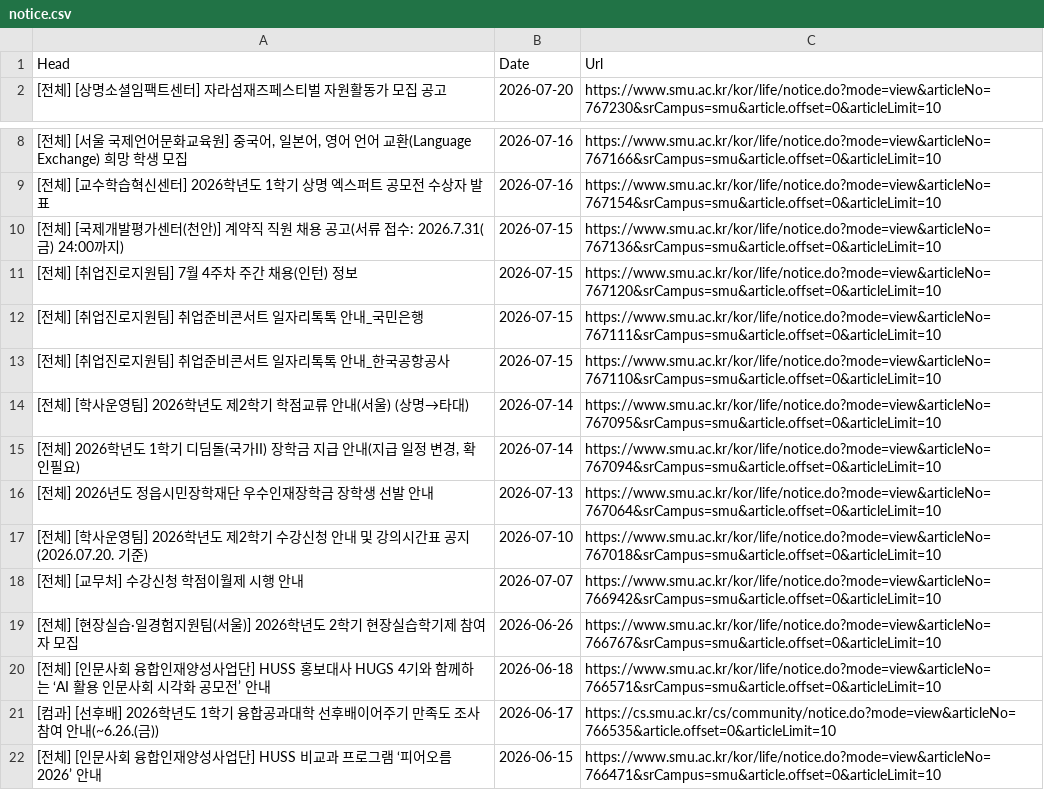
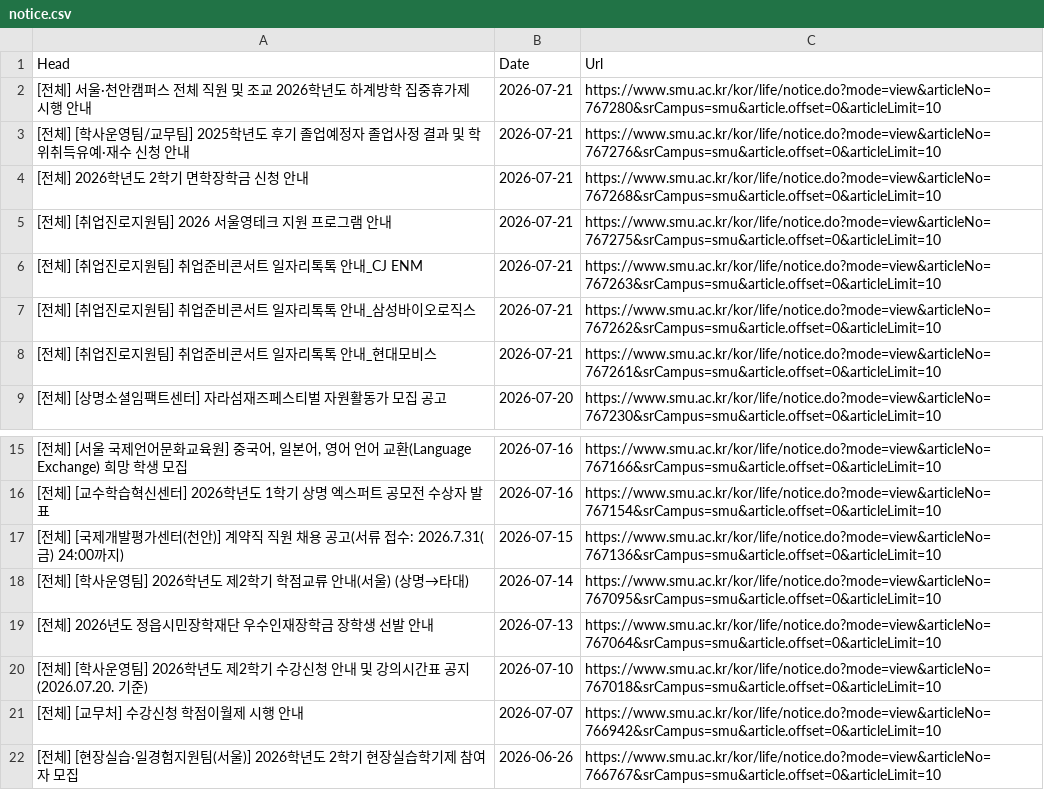
Before and after one commit to sondg921/SMU_Notice, a CSV file: notice.csv, drawn as a sheet; only a part is shown, gaps mark what is left out; the shorter side is filled out with more unchanged rows.

```diff
--- a/notice.csv
+++ b/notice.csv
@@ -1,2 +1,9 @@
 Head,Date,Url
+[전체] 서울·천안캠퍼스 전체 직원 및 조교 2026학년도 하계방학 집중휴가제 시행 안내,2026-07-21,https://www.smu.ac.kr/kor/life/notice.do?mode=view&articleNo=767280&srCampus=smu&article.offset=0&articleLimit=10
+[전체] [학사운영팀/교무팀] 2025학년도 후기 졸업예정자 졸업사정 결과 및 학위취득유예·재수 신청 안내,2026-07-21,https://www.smu.ac.kr/kor/life/notice.do?mode=view&articleNo=767276&srCampus=smu&article.offset=0&articleLimit=10
+[전체] 2026학년도 2학기 면학장학금 신청 안내,2026-07-21,https://www.smu.ac.kr/kor/life/notice.do?mode=view&articleNo=767268&srCampus=smu&article.offset=0&articleLimit=10
+[전체] [취업진로지원팀] 2026 서울영테크 지원 프로그램 안내,2026-07-21,https://www.smu.ac.kr/kor/life/notice.do?mode=view&articleNo=767275&srCampus=smu&article.offset=0&articleLimit=10
+[전체] [취업진로지원팀] 취업준비콘서트 일자리톡톡 안내_CJ ENM,2026-07-21,https://www.smu.ac.kr/kor/life/notice.do?mode=view&articleNo=767263&srCampus=smu&article.offset=0&articleLimit=10
+[전체] [취업진로지원팀] 취업준비콘서트 일자리톡톡 안내_삼성바이오로직스,2026-07-21,https://www.smu.ac.kr/kor/life/notice.do?mode=view&articleNo=767262&srCampus=smu&article.offset=0&articleLimit=10
+[전체] [취업진로지원팀] 취업준비콘서트 일자리톡톡 안내_현대모비스,2026-07-21,https://www.smu.ac.kr/kor/life/notice.do?mode=view&articleNo=767261&srCampus=smu&article.offset=0&articleLimit=10
 [전체] [상명소셜임팩트센터] 자라섬재즈페스티벌 자원활동가 모집 공고,2026-07-20,https://www.smu.ac.kr/kor/life/notice.do?mode=view&articleNo=767230&srCampus=smu&article.offset=0&articleLimit=10
@@ -10,7 +17,3 @@
 [전체] [국제개발평가센터(천안)] 계약직 직원 채용 공고(서류 접수: 2026.7.31(금) 24:00까지),2026-07-15,https://www.smu.ac.kr/kor/life/notice.do?mode=view&articleNo=767136&srCampus=smu&article.offset=0&articleLimit=10
-[전체] [취업진로지원팀] 7월 4주차 주간 채용(인턴) 정보,2026-07-15,https://www.smu.ac.kr/kor/life/notice.do?mode=view&articleNo=767120&srCampus=smu&article.offset=0&articleLimit=10
-[전체] [취업진로지원팀] 취업준비콘서트 일자리톡톡 안내_국민은행,2026-07-15,https://www.smu.ac.kr/kor/life/notice.do?mode=view&articleNo=767111&srCampus=smu&article.offset=0&articleLimit=10
-[전체] [취업진로지원팀] 취업준비콘서트 일자리톡톡 안내_한국공항공사,2026-07-15,https://www.smu.ac.kr/kor/life/notice.do?mode=view&articleNo=767110&srCampus=smu&article.offset=0&articleLimit=10
 [전체] [학사운영팀] 2026학년도 제2학기 학점교류 안내(서울) (상명→타대),2026-07-14,https://www.smu.ac.kr/kor/life/notice.do?mode=view&articleNo=767095&srCampus=smu&article.offset=0&articleLimit=10
-"[전체] 2026학년도 1학기 디딤돌(국가II) 장학금 지급 안내(지급 일정 변경, 확인필요)",2026-07-14,https://www.smu.ac.kr/kor/life/notice.do?mode=view&articleNo=767094&srCampus=smu&article.offset=0&articleLimit=10
 [전체] 2026년도 정읍시민장학재단 우수인재장학금 장학생 선발 안내,2026-07-13,https://www.smu.ac.kr/kor/life/notice.do?mode=view&articleNo=767064&srCampus=smu&article.offset=0&articleLimit=10
```
Also changed, not shown: 1 other file.
